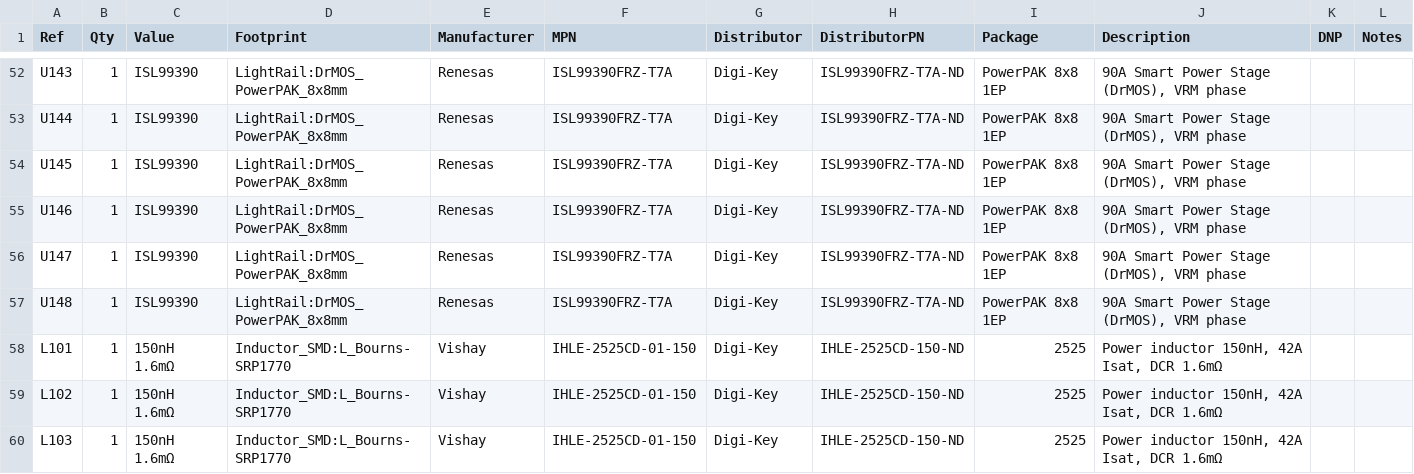
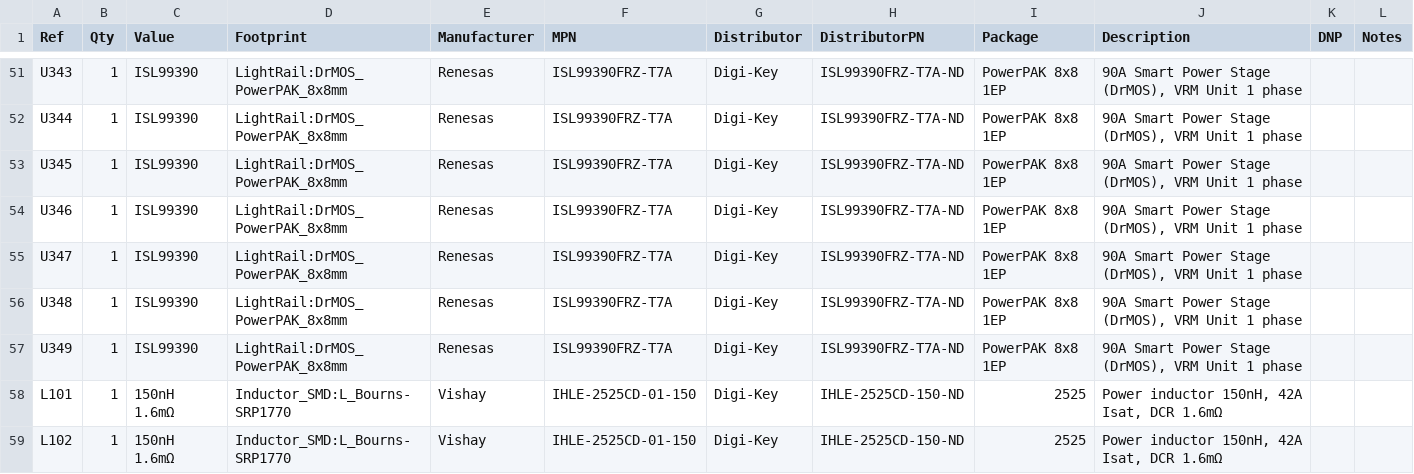
Before and after one commit to lightrail-dev/new, a CSV file: fab/BOM.csv, drawn as a sheet; only a part is shown, gaps mark what is left out; the shorter side is filled out with more unchanged rows; addresses are those after the commit; the diff covers the shown part only; the diff names each change by its address in the sheet, - before the commit and + after, or states it on an @@ line.

```diff
--- a/fab/BOM.csv
+++ b/fab/BOM.csv
-A51 (Ref): U143
+A51 (Ref): U343
-J51:J56 (Description): 90A Smart Power Stage (DrMOS), VRM phase
+J51:J56 (Description): 90A Smart Power Stage (DrMOS), VRM Unit 1 phase
-A52 (Ref): U144
+A52 (Ref): U344
-A53 (Ref): U145
+A53 (Ref): U345
-A54 (Ref): U146
+A54 (Ref): U346
-A55 (Ref): U147
+A55 (Ref): U347
-A56 (Ref): U148
+A56 (Ref): U348
+row 57: U349 | 1 | ISL99390 | LightRail:DrMOS_PowerPAK_8x8mm | Renesas | ISL99390FRZ-T7A | Digi-Key | ISL99390FRZ-T7A-ND | PowerPAK 8x8 1EP | 90A Smart Power Stage (DrMOS), VRM Unit 1 phase
```
Also changed, not shown: 1 removed row and 98 edited cells elsewhere in this file, 2 other files.
